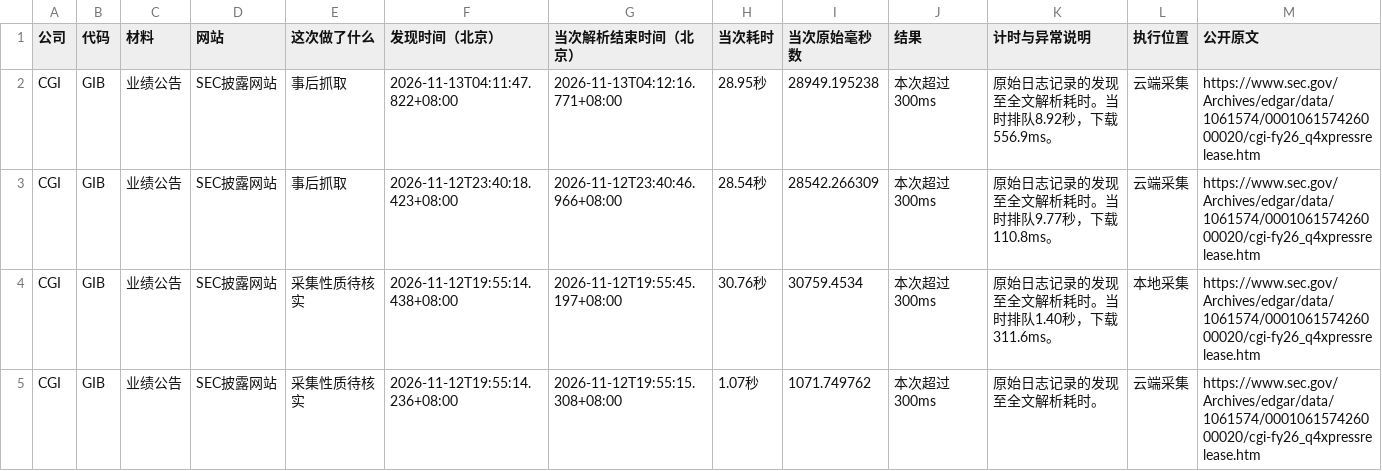
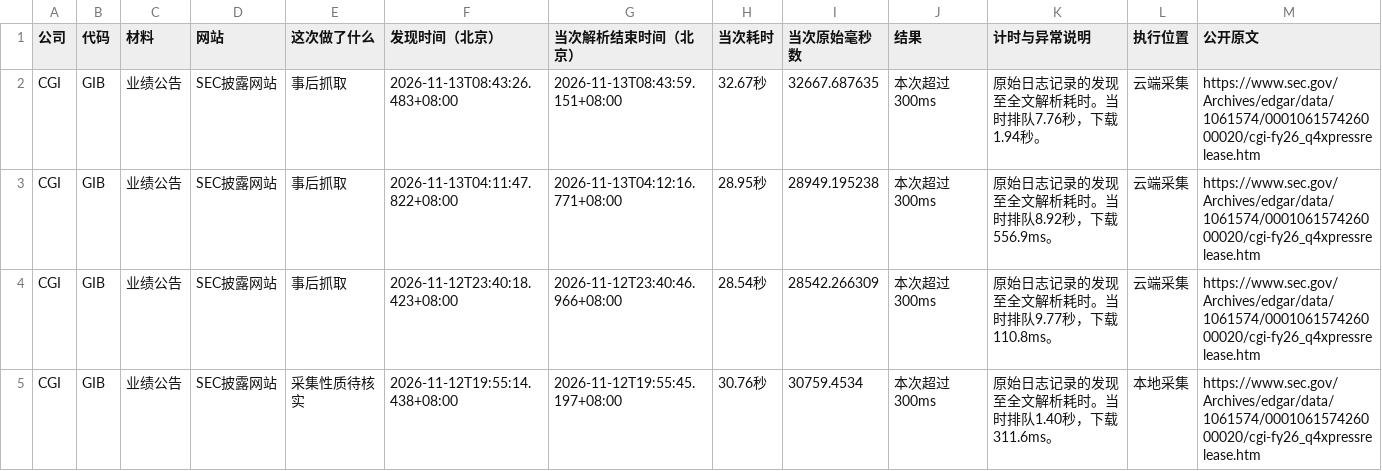
Before and after one commit to leavedrop/leavedrop.github.io, a CSV file: earnings-progress/files/logs/GIB.csv, drawn as a sheet; only a part is shown; the shorter side is filled out with more unchanged rows; rows hold the shown columns only; the diff names each change by its address in the sheet, - before the commit and + after, or states it on an @@ line.

```diff
--- a/earnings-progress/files/logs/GIB.csv
+++ b/earnings-progress/files/logs/GIB.csv
+row 2: CGI | GIB | 业绩公告 | SEC披露网站 | 事后抓取 | 2026-11-13T08:43:26.483+08:00 | 2026-11-13T08:43:59.151+08:00 | 32.67秒 | 32667.687635 | 本次超过300ms | 原始日志记录的发现至全文解析耗时。当时排队7.76秒，下载1.94秒。 | 云端采集 | https://www.sec.gov/Archives/edgar/data/1061574/000106157426000020/cgi-fy26_q4xpressrelease.htm
```
Also changed, not shown: earnings-progress/files/logs/BN.csv, earnings-progress/files/logs/CBRS.csv, 11 other files.
